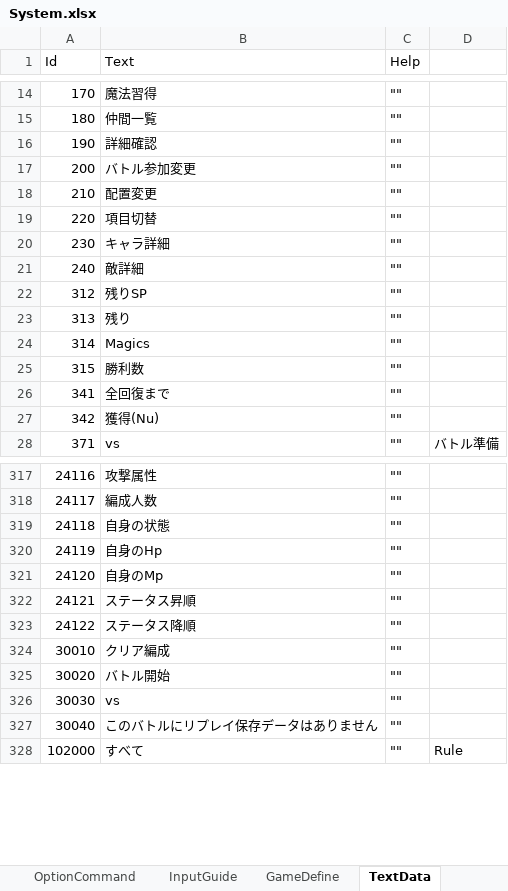
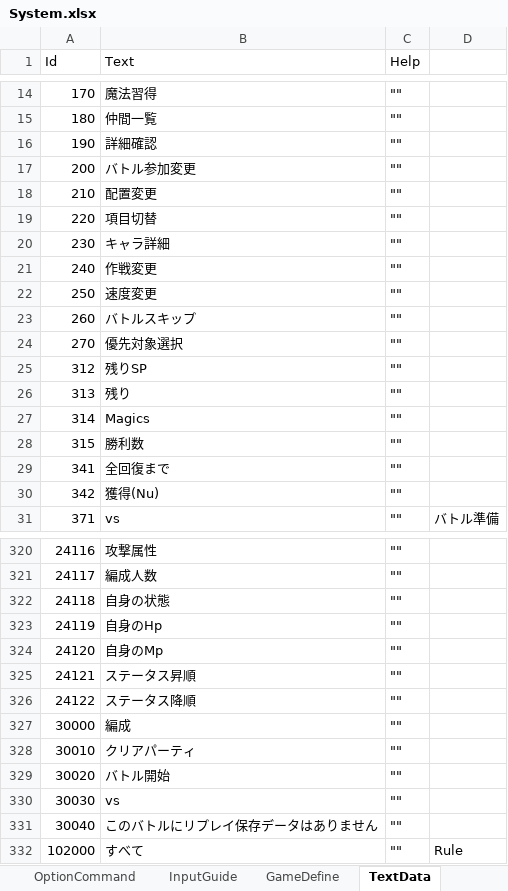
Before and after one commit to seedsclaft/unity, an Excel workbook: Assets/Data/System.xlsx, sheet TextData, drawn as a sheet; only a part is shown, gaps mark what is left out; values as stored, in another font and other column widths than the file's, no borders; addresses are those after the commit; the diff names each change by its address in the sheet, - before the commit and + after, or states it on an @@ line.

```diff
--- a/Assets/Data/System.xlsx (sheet TextData)
+++ b/Assets/Data/System.xlsx (sheet TextData)
-B21 (Text): 敵詳細
+B21 (Text): 作戦変更
+row 22: 250 | 速度変更 | ""
+row 23: 260 | バトルスキップ | ""
+row 24: 270 | 優先対象選択 | ""
+row 327: 30000 | 編成 | ""
-B328 (Text): クリア編成
+B328 (Text): クリアパーティ
```
Also changed, not shown: sheet InputGuide, 14 other files.
